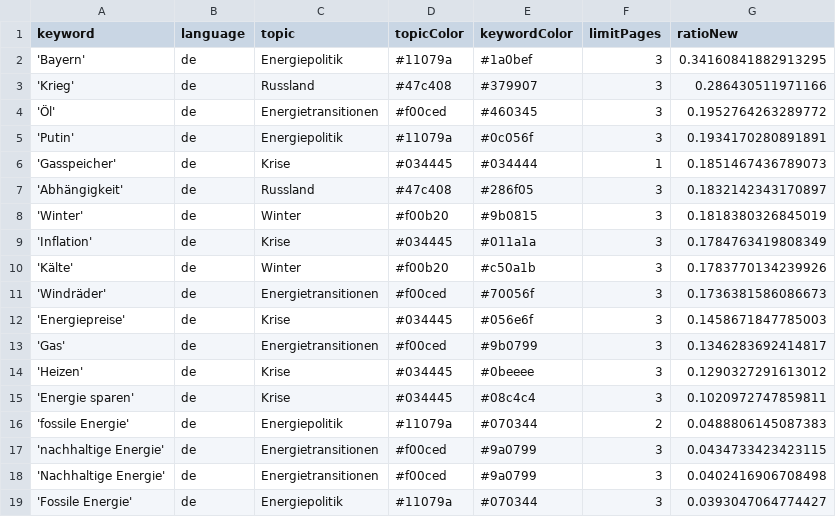
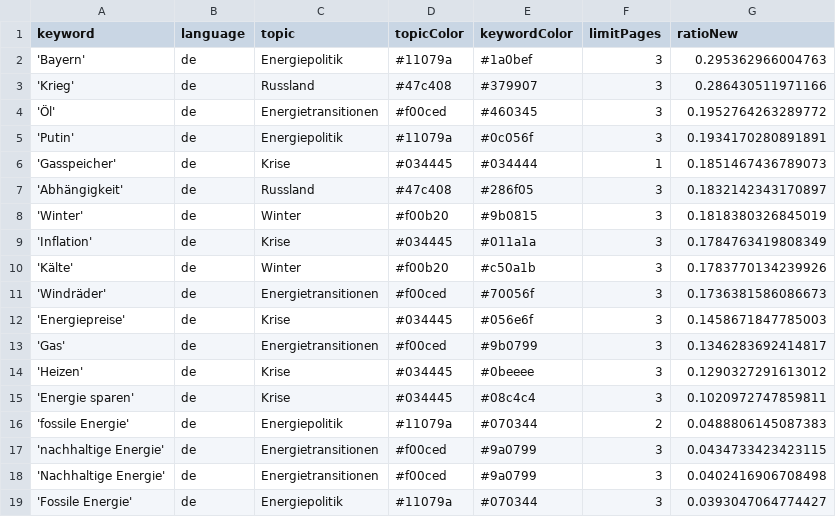
Before and after one commit to JW-news/winterIsComing2, a CSV file: keywords.csv, drawn as a sheet.

Commit message:
Commit from GitHub Actions (harvest:0.0)

```diff
--- a/keywords.csv
+++ b/keywords.csv
@@ -1,3 +1,3 @@
 keyword,language,topic,topicColor,keywordColor,limitPages,ratioNew
-'Bayern',de,Energiepolitik,#11079a,#1a0bef,3,0.34160841882913295
+'Bayern',de,Energiepolitik,#11079a,#1a0bef,3,0.295362966004763
 'Krieg',de,Russland,#47c408,#379907,3,0.286430511971166
```
